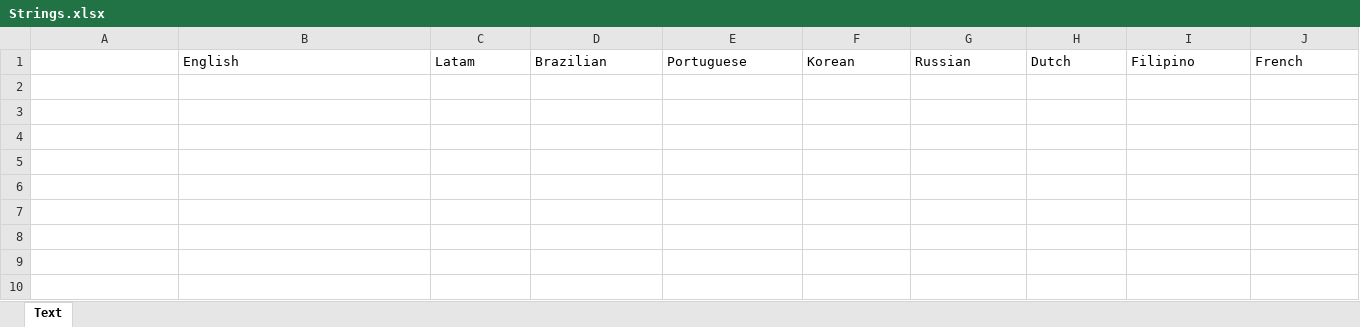
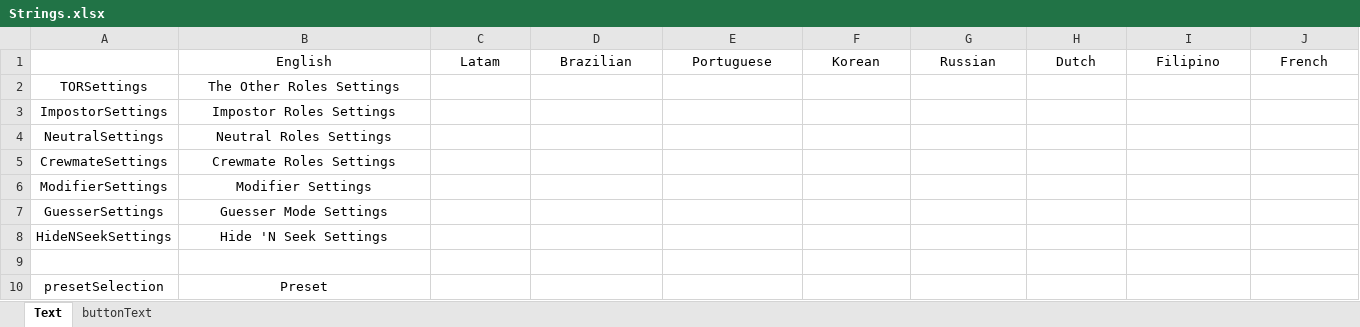
Before and after one commit to JustASysAdmin/TheOtherRoles2, an Excel workbook: Strings.xlsx, sheet Text, drawn as a sheet; only a part is shown; values as stored, in another font and other column widths than the file's, no borders; rows hold the shown columns only; the diff covers the shown part only; the diff names each change by its address in the sheet, - before the commit and + after, or states it on an @@ line.

Commit message:
Add files via upload

```diff
--- a/Strings.xlsx (sheet Text)
+++ b/Strings.xlsx (sheet Text)
+sheet tab: buttonText
-B1:J1 alignment: left
+B1:J1 alignment: center
+row 2: TORSettings | The Other Roles Settings
+row 3: ImpostorSettings | Impostor Roles Settings
+row 4: NeutralSettings | Neutral Roles Settings
+row 5: CrewmateSettings | Crewmate Roles Settings
+row 6: ModifierSettings | Modifier Settings
+row 7: GuesserSettings | Guesser Mode Settings
+row 8: HideNSeekSettings | Hide 'N Seek Settings
+row 9: (empty)
+row 10: presetSelection | Preset
```
Also changed, not shown: 318 added rows and cell formats elsewhere in this sheet.
